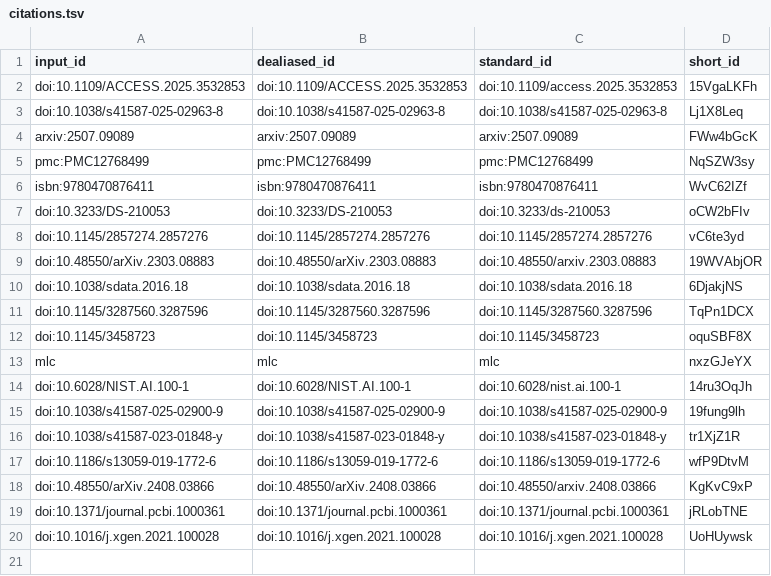
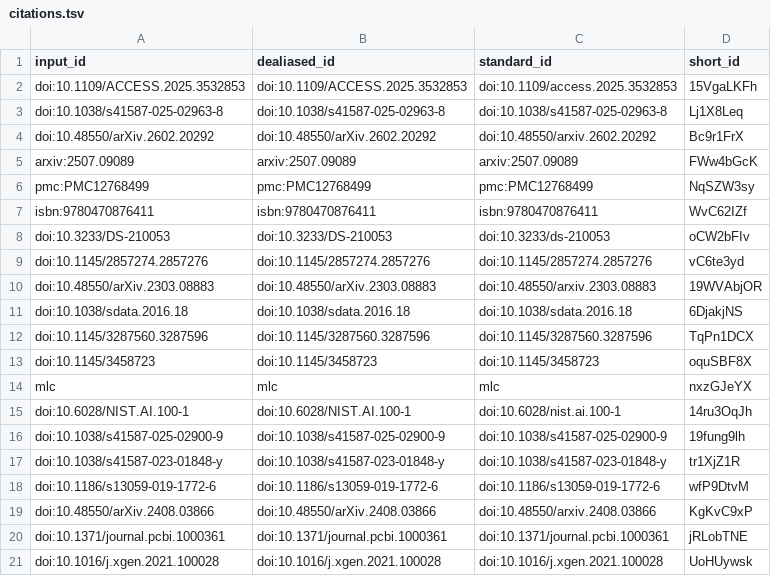
Before and after one commit to slolab/aac-manuscript, a TSV file: citations.tsv, drawn as a sheet.

```diff
--- a/citations.tsv
+++ b/citations.tsv
@@ -3,2 +3,3 @@ doi:10.1109/ACCESS.2025.3532853	doi:10.1109/ACCESS.2025.3532853	doi:10.1109/acce
 doi:10.1038/s41587-025-02963-8	doi:10.1038/s41587-025-02963-8	doi:10.1038/s41587-025-02963-8	Lj1X8Leq
+doi:10.48550/arXiv.2602.20292	doi:10.48550/arXiv.2602.20292	doi:10.48550/arxiv.2602.20292	Bc9r1FrX
 arxiv:2507.09089	arxiv:2507.09089	arxiv:2507.09089	FWw4bGcK
```
Also changed, not shown: 6 other files.
